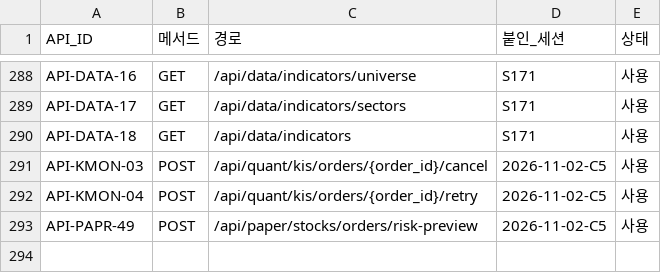
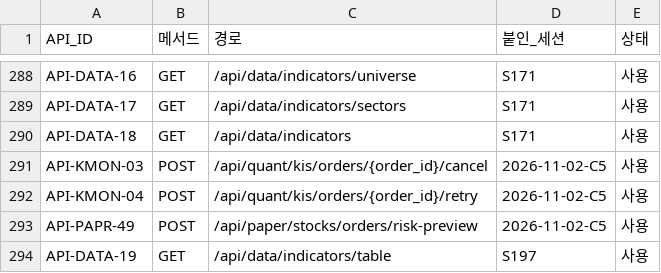
Before and after one commit to EST-team-project/Qurious, a TSV file: docs/phase-3/02-design/api/대장/API-ID대장.tsv, drawn as a sheet; only a part is shown, gaps mark what is left out.

```diff
--- a/docs/phase-3/02-design/api/대장/API-ID대장.tsv
+++ b/docs/phase-3/02-design/api/대장/API-ID대장.tsv
@@ -293 +293,2 @@ API-KMON-04	POST	/api/quant/kis/orders/{order_id}/retry	2026-11-02-C5	사용
 API-PAPR-49	POST	/api/paper/stocks/orders/risk-preview	2026-11-02-C5	사용
+API-DATA-19	GET	/api/data/indicators/table	S197	사용
```
Also changed, not shown: 7 other files.
